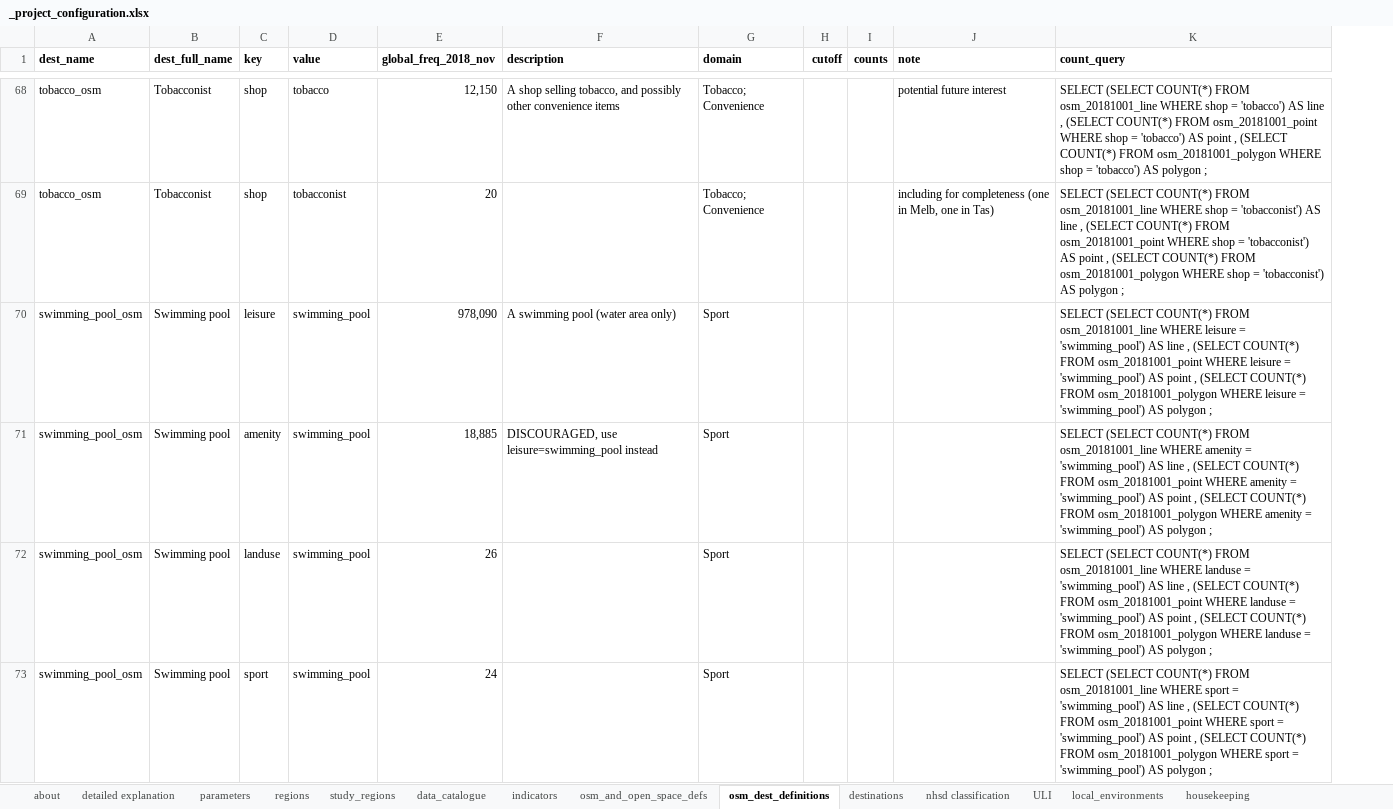
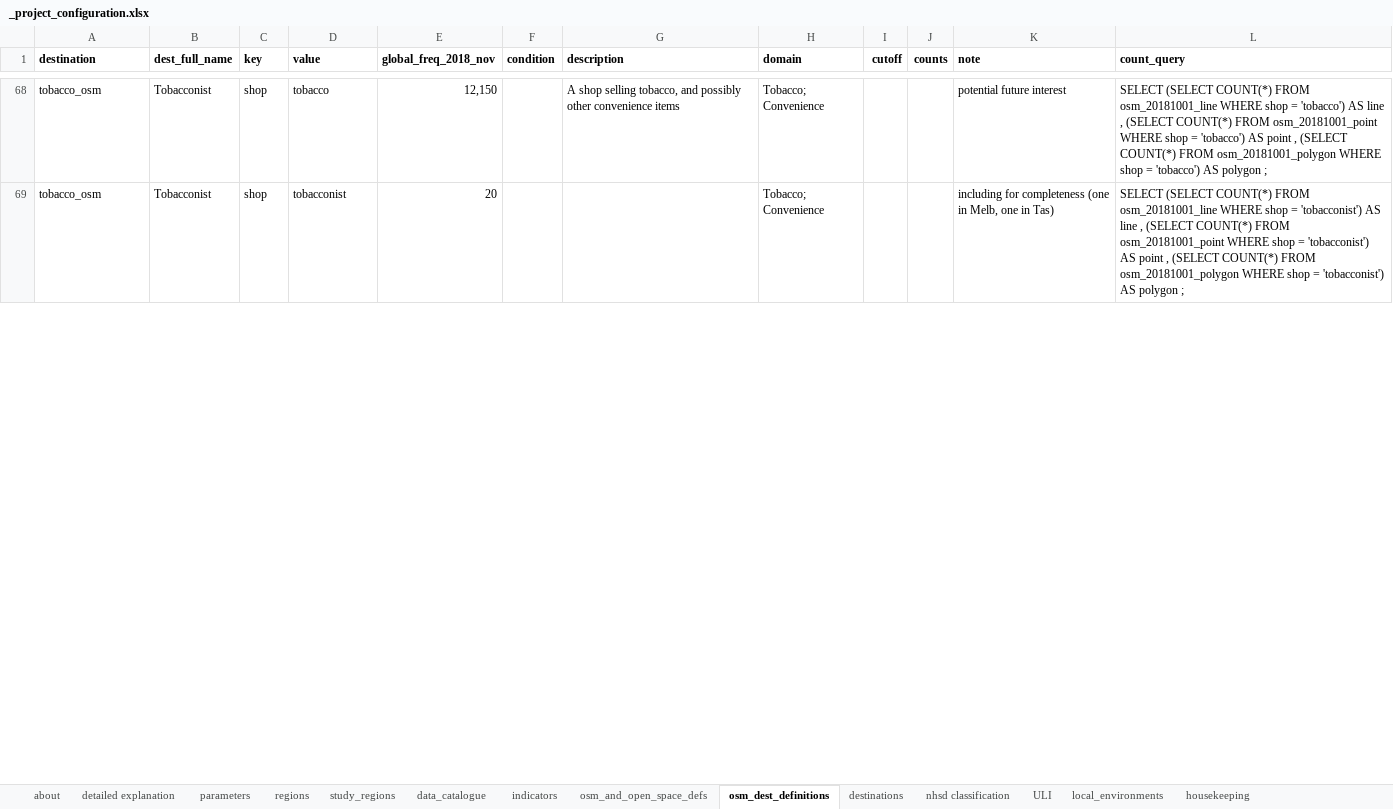
Before and after one commit to healthy-liveable-cities/australian-national-liveability-study, an Excel workbook: _project_configuration.xlsx, sheet osm_dest_definitions, drawn as a sheet; only a part is shown, gaps mark what is left out; values as stored, in another font and other column widths than the file's, no borders; removed rows and columns are numbered as before the commit, all else as after; the diff covers the shown part only; the diff names each change by its address in the sheet, - before the commit and + after, or states it on an @@ line.

```diff
--- a/_project_configuration.xlsx (sheet osm_dest_definitions)
+++ b/_project_configuration.xlsx (sheet osm_dest_definitions)
+column F (condition), empty
-A1: dest_name
+A1: destination
-row 70: swimming_pool_osm | Swimming pool | leisure | swimming_pool | 978,090 | A swimming pool (water area only) | Sport |  |  |  | SELECT (SELECT COUNT(*) FROM osm_20181001_line WHERE leisure = 'swimming_pool') AS line , (SELECT COUNT(*) FROM osm_20181001_point WHERE leisure = 'swimming_pool') AS point , (SELECT COUNT(*) FROM osm_20181001_polygon WHERE leisure = 'swimming_pool') AS polygon ;
-row 71: swimming_pool_osm | Swimming pool | amenity | swimming_pool | 18,885 | DISCOURAGED, use leisure=swimming_pool instead | Sport |  |  |  | SELECT (SELECT COUNT(*) FROM osm_20181001_line WHERE amenity = 'swimming_pool') AS line , (SELECT COUNT(*) FROM osm_20181001_point WHERE amenity = 'swimming_pool') AS point , (SELECT COUNT(*) FROM osm_20181001_polygon WHERE amenity = 'swimming_pool') AS polygon ;
-row 72: swimming_pool_osm | Swimming pool | landuse | swimming_pool | 26 |  | Sport |  |  |  | SELECT (SELECT COUNT(*) FROM osm_20181001_line WHERE landuse = 'swimming_pool') AS line , (SELECT COUNT(*) FROM osm_20181001_point WHERE landuse = 'swimming_pool') AS point , (SELECT COUNT(*) FROM osm_20181001_polygon WHERE landuse = 'swimming_pool') AS polygon ;
-row 73: swimming_pool_osm | Swimming pool | sport | swimming_pool | 24 |  | Sport |  |  |  | SELECT (SELECT COUNT(*) FROM osm_20181001_line WHERE sport = 'swimming_pool') AS line , (SELECT COUNT(*) FROM osm_20181001_point WHERE sport = 'swimming_pool') AS point , (SELECT COUNT(*) FROM osm_20181001_polygon WHERE sport = 'swimming_pool') AS polygon ;
```
Also changed, not shown: 9 added rows and 2 removed rows elsewhere in this sheet, sheet destinations, sheet parameters, formulas that keep their value, 9 other files.
